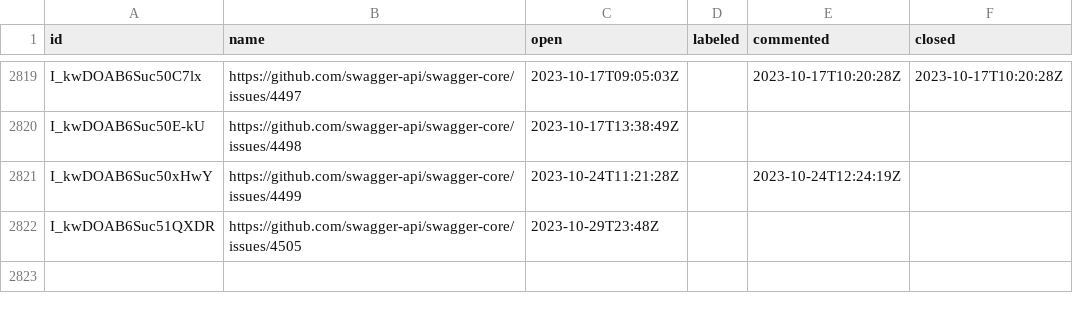
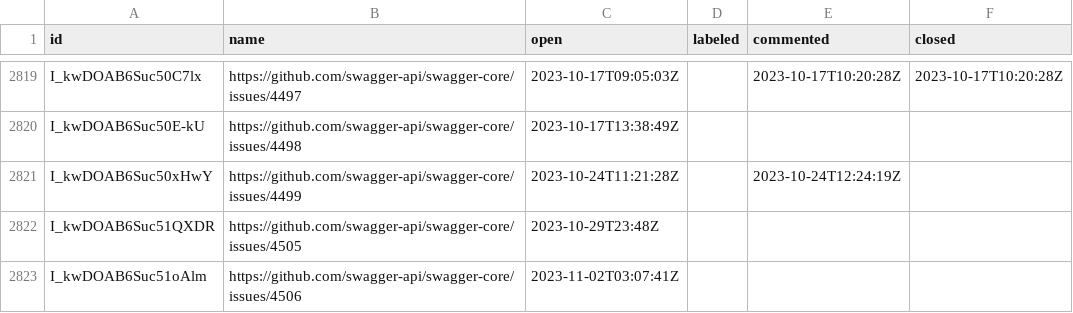
Before and after one commit to SmartBear/swagger-oselvar-metrics, a CSV file: data/swagger-api/swagger-core/issues.csv, drawn as a sheet; only a part is shown, gaps mark what is left out; the diff names each change by its address in the sheet, - before the commit and + after, or states it on an @@ line.

```diff
--- a/data/swagger-api/swagger-core/issues.csv
+++ b/data/swagger-api/swagger-core/issues.csv
+row 2823: I_kwDOAB6Suc51oAlm | https://github.com/swagger-api/swagger-core/issues/4506 | 2023-11-02T03:07:41Z
```
